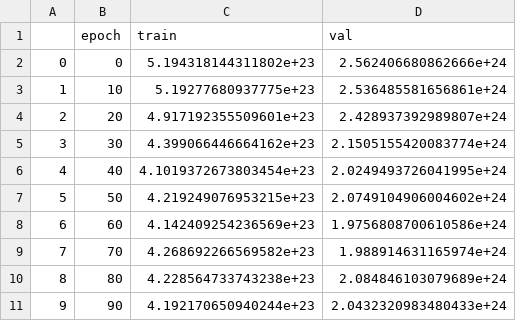
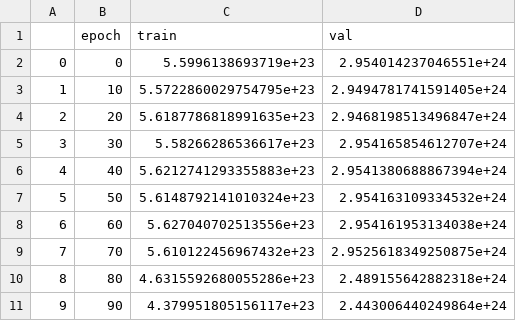
Before and after one commit to pboennig/gnns_for_gdp, a CSV file: results/baseline_train.csv, drawn as a sheet.

```diff
--- a/results/baseline_train.csv
+++ b/results/baseline_train.csv
@@ -1,11 +1,11 @@
 ,epoch,train,val
-0,0,5.194318144311802e+23,2.562406680862666e+24
-1,10,5.19277680937775e+23,2.536485581656861e+24
-2,20,4.917192355509601e+23,2.428937392989807e+24
-3,30,4.399066446664162e+23,2.1505155420083774e+24
-4,40,4.1019372673803454e+23,2.0249493726041995e+24
-5,50,4.219249076953215e+23,2.0749104906004602e+24
-6,60,4.142409254236569e+23,1.9756808700610586e+24
-7,70,4.268692266569582e+23,1.988914631165974e+24
-8,80,4.228564733743238e+23,2.084846103079689e+24
-9,90,4.192170650940244e+23,2.0432320983480433e+24
+0,0,5.5996138693719e+23,2.954014237046551e+24
+1,10,5.5722860029754795e+23,2.9494781741591405e+24
+2,20,5.6187786818991635e+23,2.9468198513496847e+24
+3,30,5.58266286536617e+23,2.954165854612707e+24
+4,40,5.6212741293355883e+23,2.9541380688867394e+24
+5,50,5.6148792141010324e+23,2.954163109334532e+24
+6,60,5.627040702513556e+23,2.954161953134038e+24
+7,70,5.610122456967432e+23,2.9525618349250875e+24
+8,80,4.6315592680055286e+23,2.489155642882318e+24
+9,90,4.379951805156117e+23,2.443006440249864e+24
```
Also changed, not shown: results/baseline_prediction.csv, results/model_prediction.csv, 6 other files.
